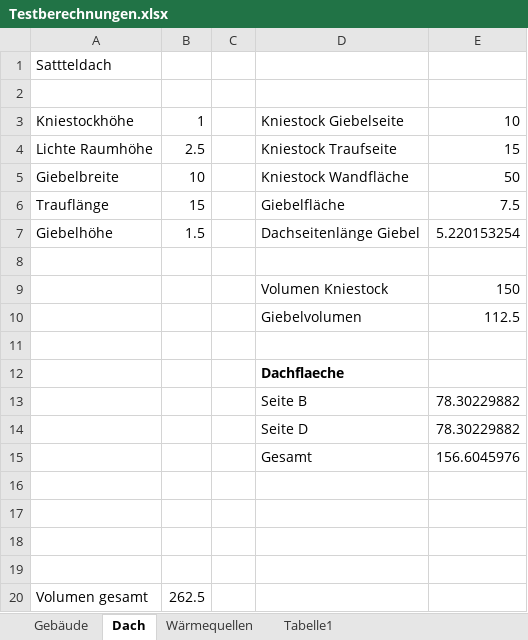
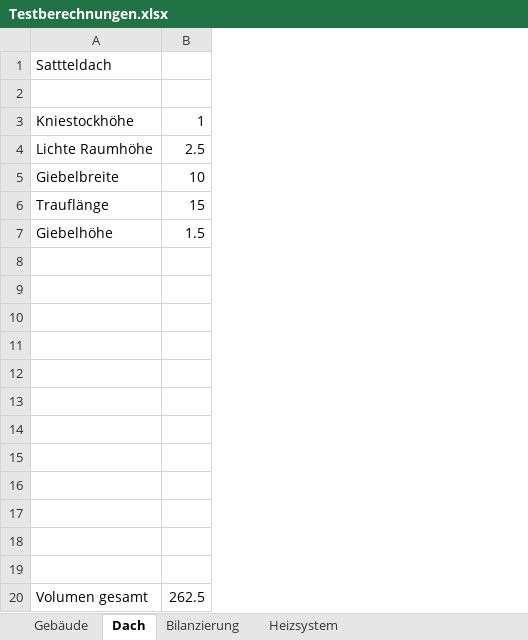
Before and after one commit to mahype/Immoticket24-enon, an Excel workbook: din18599/Testberechnungen.xlsx, sheet Dach, drawn as a sheet; values as stored, in another font and other column widths than the file's, no borders; the diff names each change by its address in the sheet, - before the commit and + after, or states it on an @@ line.

```diff
--- a/din18599/Testberechnungen.xlsx (sheet Dach)
+++ b/din18599/Testberechnungen.xlsx (sheet Dach)
-sheet tab: Wärmequellen
+sheet tab: Bilanzierung
-sheet tab: Tabelle1
+sheet tab: Heizsystem
-column C, empty
-column D, rows 3-15: Kniestock Giebelseite | Kniestock Traufseite | Kniestock Wandfläche | Giebelfläche | Dachseitenlänge Giebel |  | Volumen Kniestock | Giebelvolumen |  | Dachflaeche | Seite B | Seite D | Gesamt
-column E, rows 3-15: 10 | 15 | 50 | 7.5 | 5.220153254 |  | 150 | 112.5 |  |  | 78.30229882 | 78.30229882 | 156.6045976
-row 9:  |  |  | Volumen Kniestock | 150
+row 9: (empty)
-row 10:  |  |  | Giebelvolumen | 112.5
+row 10: (empty)
-row 13:  |  |  | Seite B | 78.30229882
+row 13: (empty)
-row 14:  |  |  | Seite D | 78.30229882
+row 14: (empty)
-row 15:  |  |  | Gesamt | 156.6045976
+row 15: (empty)
```
Also changed, not shown: sheet Bilanzierung, sheet Gebäude, formulas that keep their value, 1 other file.
